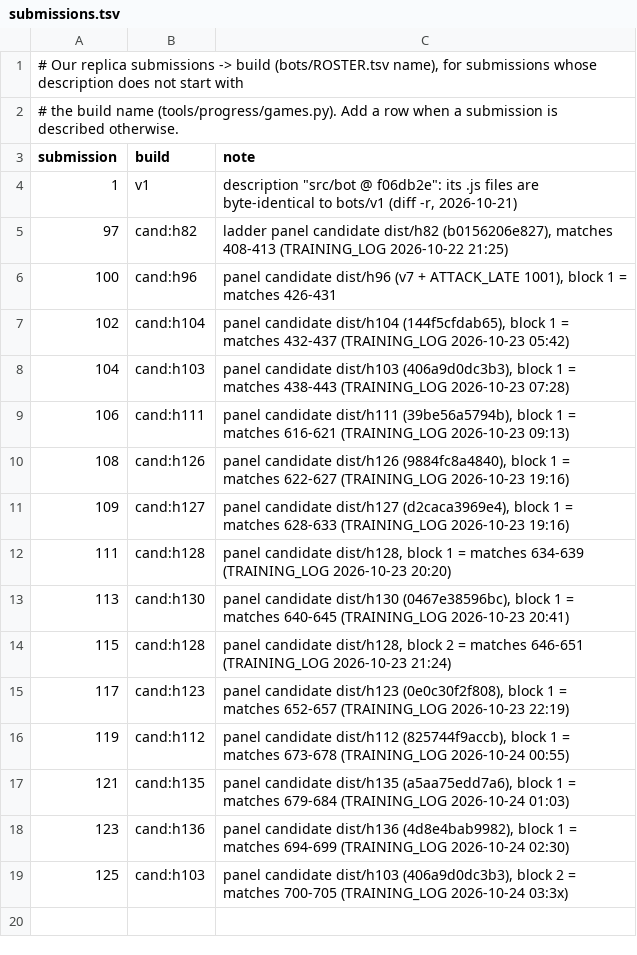
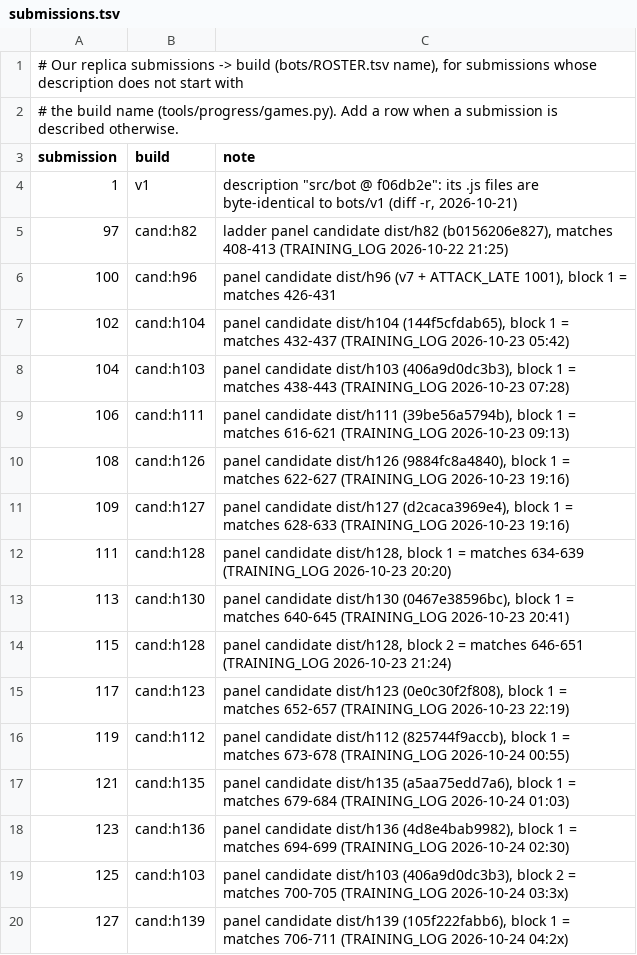
Before and after one commit to terryvanbelle/battlecode19-vibe, a TSV file: tools/progress/submissions.tsv, drawn as a sheet; the diff names each change by its address in the sheet, - before the commit and + after, or states it on an @@ line.

```diff
--- a/tools/progress/submissions.tsv
+++ b/tools/progress/submissions.tsv
+row 20: 127 | cand:h139 | panel candidate dist/h139 (105f222fabb6), block 1 = matches 706-711 (TRAINING_LOG 2026-10-24 04:2x)
```
Also changed, not shown: progress/attempts.csv, 5 other files.
